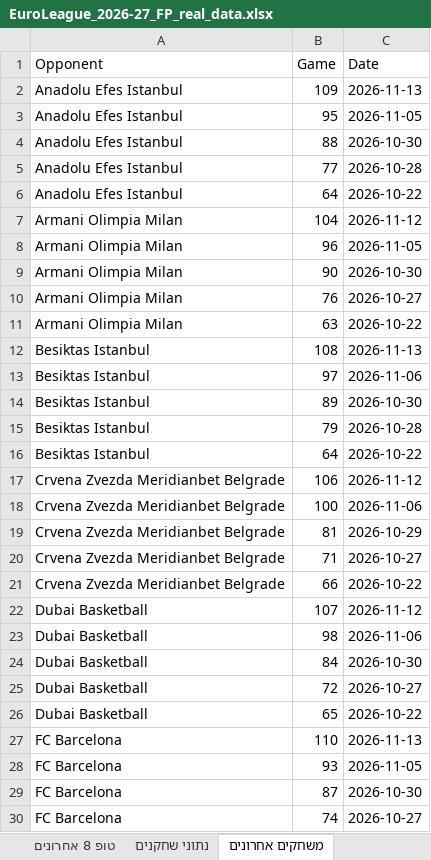
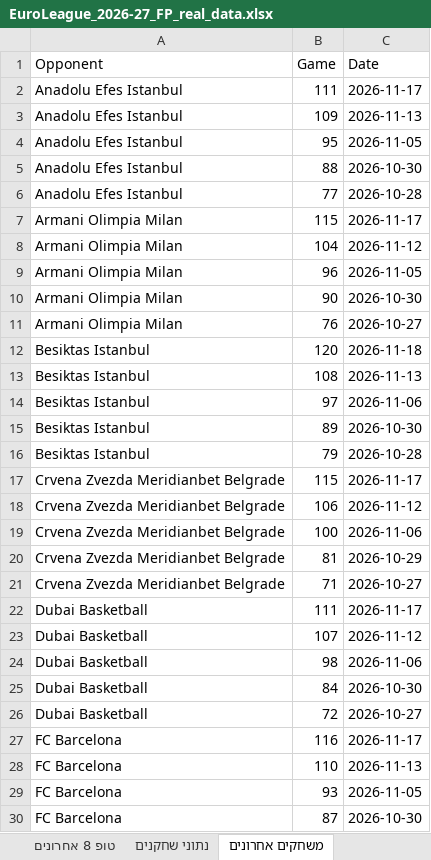
Before and after one commit to Aviv-TZ/euroleague-pir, an Excel workbook: output/EuroLeague_2026-27_FP_real_data.xlsx, sheet משחקים אחרונים, drawn as a sheet; only a part is shown; the shorter side is filled out with more unchanged rows; values as stored, in another font and other column widths than the file's, no cell formats; removed rows and columns are numbered as before the commit, all else as after; the diff covers the shown part only; the diff names each change by its address in the sheet, - before the commit and + after, or states it on an @@ line.

```diff
--- a/output/EuroLeague_2026-27_FP_real_data.xlsx (sheet משחקים אחרונים)
+++ b/output/EuroLeague_2026-27_FP_real_data.xlsx (sheet משחקים אחרונים)
+row 2: Anadolu Efes Istanbul | 111 | 2026-11-17
-row 6: Anadolu Efes Istanbul | 64 | 2026-10-22
+row 7: Armani Olimpia Milan | 115 | 2026-11-17
-row 11: Armani Olimpia Milan | 63 | 2026-10-22
+row 12: Besiktas Istanbul | 120 | 2026-11-18
-row 16: Besiktas Istanbul | 64 | 2026-10-22
+row 17: Crvena Zvezda Meridianbet Belgrade | 115 | 2026-11-17
-row 21: Crvena Zvezda Meridianbet Belgrade | 66 | 2026-10-22
+row 22: Dubai Basketball | 111 | 2026-11-17
-row 26: Dubai Basketball | 65 | 2026-10-22
+row 27: FC Barcelona | 116 | 2026-11-17
```
Also changed, not shown: 14 added rows and 15 removed rows elsewhere in this sheet, sheet Backtest היסטורי, sheet דירוג מודל 2, sheet דירוג Score מלא, sheet כל המועמדים, sheet ממוצעי PIR שחקנים, sheet נתוני שחקנים, 14 more sheets, cell formats, 10 other files.
